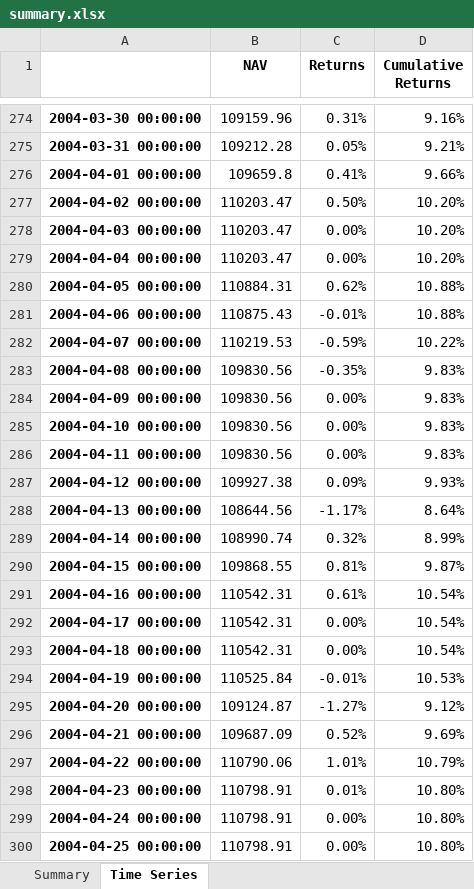
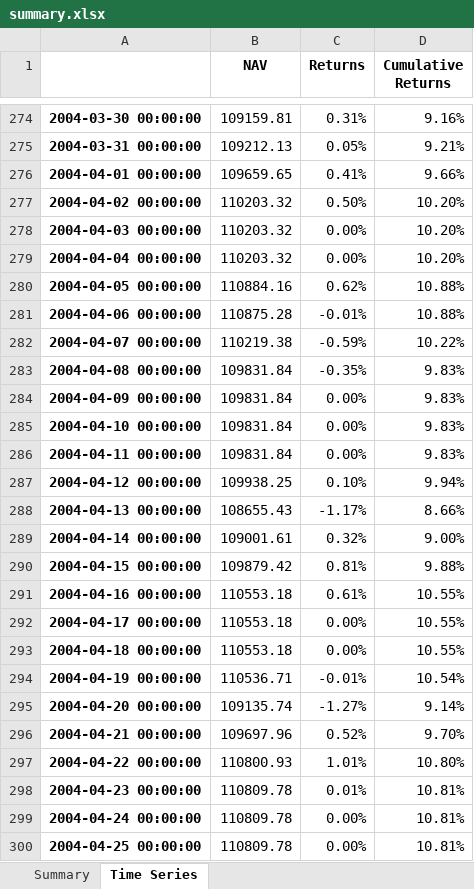
Before and after one commit to kelvinbrinham/StrategyBacktest, an Excel workbook: output/summary.xlsx, sheet Time Series, drawn as a sheet; only a part is shown, gaps mark what is left out; values as stored, in another font and other column widths than the file's, no borders; the diff covers the shown part only; the diff names each change by its address in the sheet, - before the commit and + after, or states it on an @@ line.

```diff
--- a/output/summary.xlsx (sheet Time Series)
+++ b/output/summary.xlsx (sheet Time Series)
-B274 (NAV): 109159.96
+B274 (NAV): 109159.81
-B275 (NAV): 109212.28
+B275 (NAV): 109212.13
-B276 (NAV): 109659.8
+B276 (NAV): 109659.65
-B277:B279 (NAV): 110203.47
+B277:B279 (NAV): 110203.32
-B280 (NAV): 110884.31
+B280 (NAV): 110884.16
-B281 (NAV): 110875.43
+B281 (NAV): 110875.28
-B282 (NAV): 110219.53
+B282 (NAV): 110219.38
-B283:B286 (NAV): 109830.56
+B283:B286 (NAV): 109831.84
-B287 (NAV): 109927.38
+B287 (NAV): 109938.25
-C287 (Returns): 0.09%
+C287 (Returns): 0.10%
-D287 (Cumulative Returns): 9.93%
+D287 (Cumulative Returns): 9.94%
-B288 (NAV): 108644.56
+B288 (NAV): 108655.43
-D288 (Cumulative Returns): 8.64%
+D288 (Cumulative Returns): 8.66%
-B289 (NAV): 108990.74
+B289 (NAV): 109001.61
-D289 (Cumulative Returns): 8.99%
+D289 (Cumulative Returns): 9.00%
-B290 (NAV): 109868.55
+B290 (NAV): 109879.42
-D290 (Cumulative Returns): 9.87%
+D290 (Cumulative Returns): 9.88%
-B291:B293 (NAV): 110542.31
+B291:B293 (NAV): 110553.18
-D291:D293 (Cumulative Returns): 10.54%
+D291:D293 (Cumulative Returns): 10.55%
-B294 (NAV): 110525.84
+B294 (NAV): 110536.71
-D294 (Cumulative Returns): 10.53%
+D294 (Cumulative Returns): 10.54%
-B295 (NAV): 109124.87
+B295 (NAV): 109135.74
-D295 (Cumulative Returns): 9.12%
+D295 (Cumulative Returns): 9.14%
-B296 (NAV): 109687.09
+B296 (NAV): 109697.96
-D296 (Cumulative Returns): 9.69%
+D296 (Cumulative Returns): 9.70%
-B297 (NAV): 110790.06
+B297 (NAV): 110800.93
-D297 (Cumulative Returns): 10.79%
+D297 (Cumulative Returns): 10.80%
-B298:B300 (NAV): 110798.91
+B298:B300 (NAV): 110809.78
-D298:D300 (Cumulative Returns): 10.80%
+D298:D300 (Cumulative Returns): 10.81%
```
Also changed, not shown: 143 edited cells elsewhere in this sheet, sheet Summary, 10 other files.
